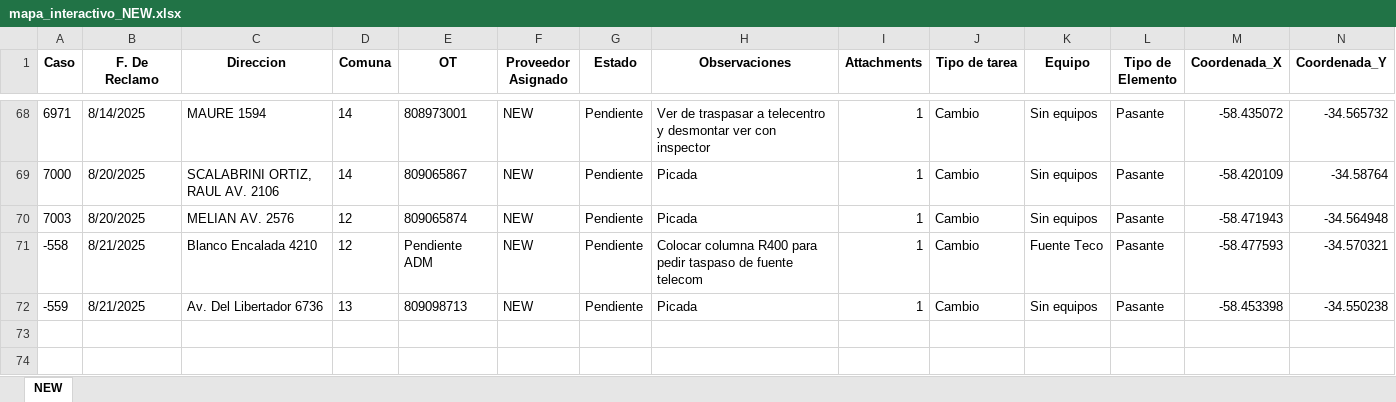
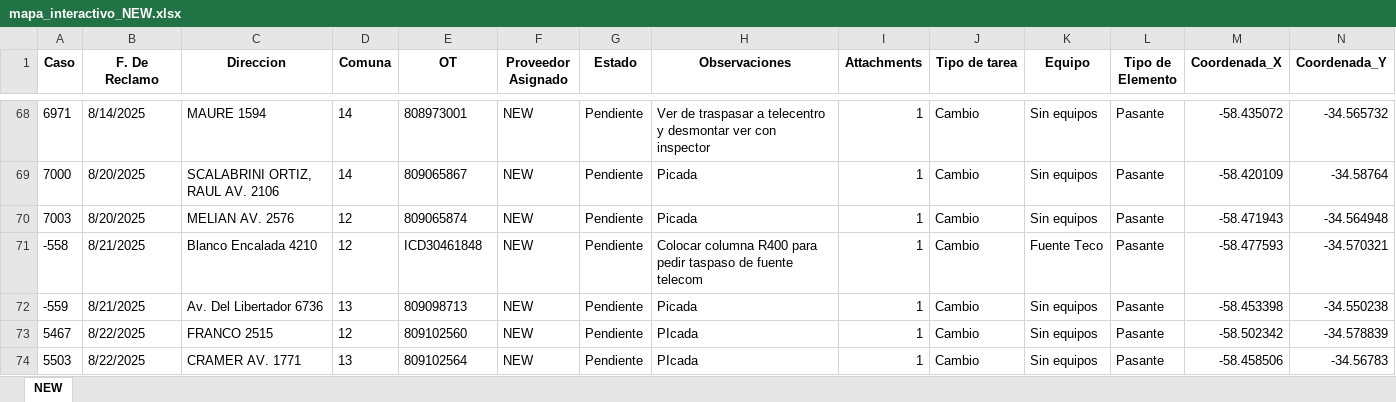
Before and after one commit to gestiondereclamosteco/new, an Excel workbook: mapa_interactivo_NEW.xlsx, sheet NEW, drawn as a sheet; only a part is shown, gaps mark what is left out; values as stored, in another font and other column widths than the file's, no borders; rows hold the shown columns only; the diff names each change by its address in the sheet, - before the commit and + after, or states it on an @@ line.

Commit message:
🔄 Actualización automática del mapa (2025-08-25 08:01:30)

```diff
--- a/mapa_interactivo_NEW.xlsx (sheet NEW)
+++ b/mapa_interactivo_NEW.xlsx (sheet NEW)
-E71 (OT): Pendiente ADM
+E71 (OT): ICD30461848
+row 73: 5467 | 8/22/2025 | FRANCO 2515 | 12 | 809102560 | NEW | Pendiente | PIcada | 1 | Cambio | Sin equipos | Pasante | -58.502342 | -34.578839
+row 74: 5503 | 8/22/2025 | CRAMER AV. 1771 | 13 | 809102564 | NEW | Pendiente | PIcada | 1 | Cambio | Sin equipos | Pasante | -58.458506 | -34.56783
```
Also changed, not shown: 1 other file.
